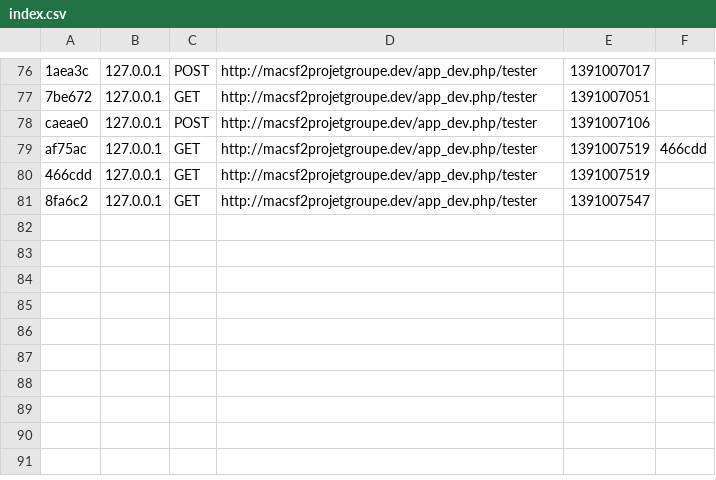
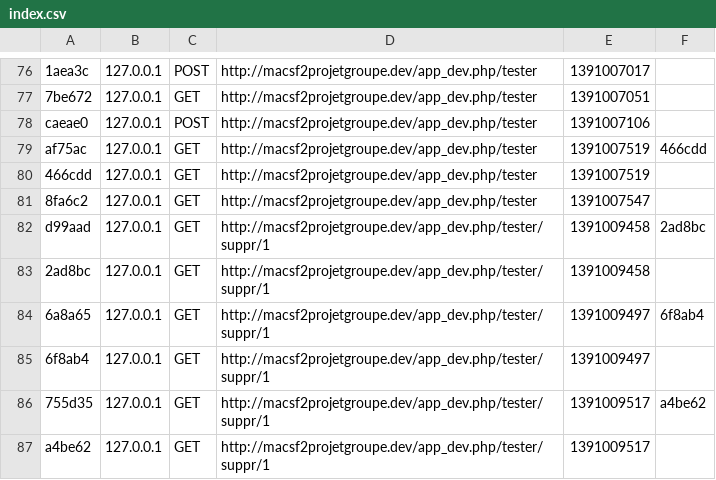
Before and after one commit to gjourdain02/sf2ProjetGroupeInsset, a CSV file: app/cache/dev/profiler/index.csv, drawn as a sheet; only a part is shown, gaps mark what is left out; the diff names each change by its address in the sheet, - before the commit and + after, or states it on an @@ line.

```diff
--- a/app/cache/dev/profiler/index.csv
+++ b/app/cache/dev/profiler/index.csv
+row 82: d99aad | 127.0.0.1 | GET | http://macsf2projetgroupe.dev/app_dev.php/tester/suppr/1 | 1391009458 | 2ad8bc
+row 83: 2ad8bc | 127.0.0.1 | GET | http://macsf2projetgroupe.dev/app_dev.php/tester/suppr/1 | 1391009458
+row 84: 6a8a65 | 127.0.0.1 | GET | http://macsf2projetgroupe.dev/app_dev.php/tester/suppr/1 | 1391009497 | 6f8ab4
+row 85: 6f8ab4 | 127.0.0.1 | GET | http://macsf2projetgroupe.dev/app_dev.php/tester/suppr/1 | 1391009497
+row 86: 755d35 | 127.0.0.1 | GET | http://macsf2projetgroupe.dev/app_dev.php/tester/suppr/1 | 1391009517 | a4be62
+row 87: a4be62 | 127.0.0.1 | GET | http://macsf2projetgroupe.dev/app_dev.php/tester/suppr/1 | 1391009517
```
Also changed, not shown: 11 other files.
